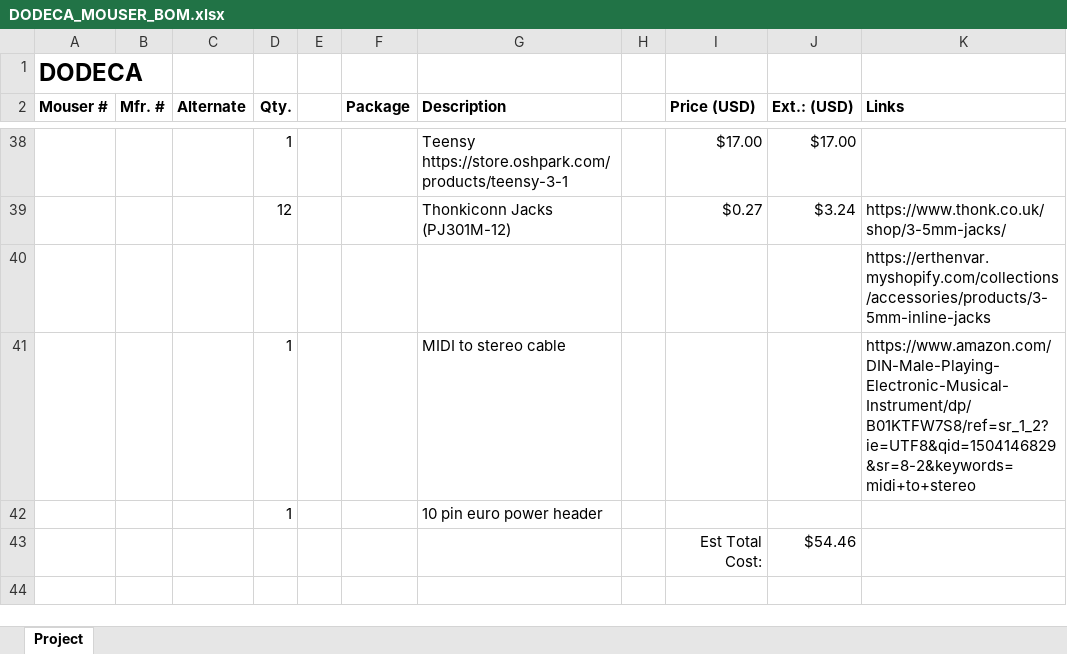
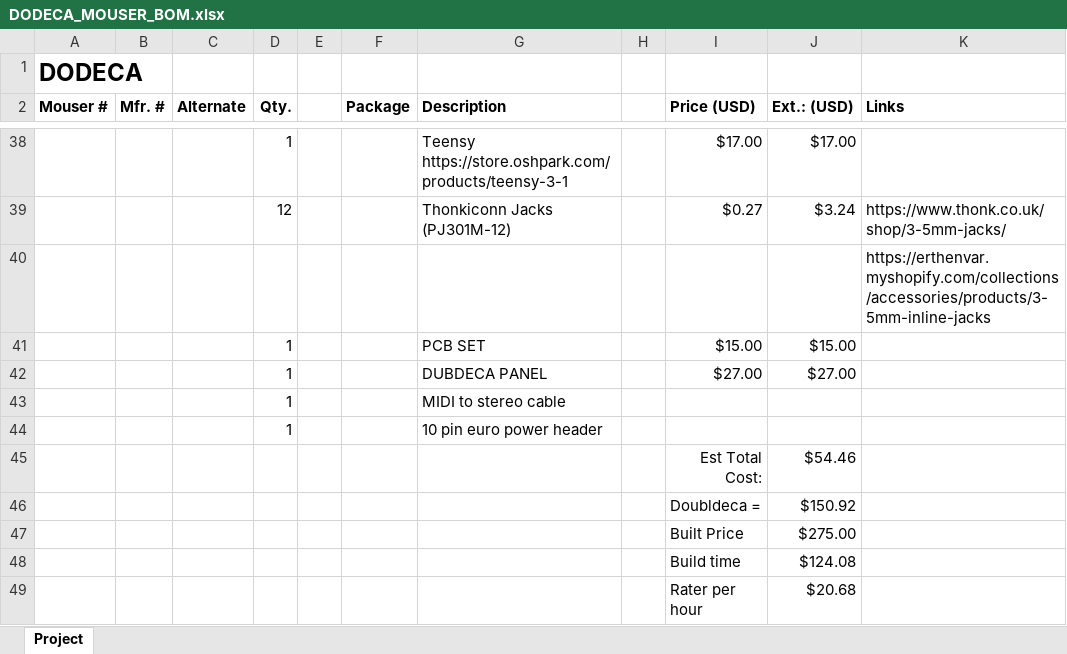
Before and after one commit to jmsiener/Dodeca, an Excel workbook: DODECA_MOUSER_BOM.xlsx, sheet Project, drawn as a sheet; only a part is shown, gaps mark what is left out; values as stored, in another font and other column widths than the file's, no borders; addresses are those after the commit; the diff names each change by its address in the sheet, - before the commit and + after, or states it on an @@ line.

Commit message:
removed midi cable link (wrong wiring)

```diff
--- a/DODECA_MOUSER_BOM.xlsx (sheet Project)
+++ b/DODECA_MOUSER_BOM.xlsx (sheet Project)
+row 41:  |  |  | 1 |  |  | PCB SET |  | $15.00 | $15.00
+row 42:  |  |  | 1 |  |  | DUBDECA PANEL |  | $27.00 | $27.00
-K43 (Links): https://www.amazon.com/DIN-Male-Playing-Electronic-Musical-Instrument/dp/B01KTFW7S8/ref=sr_1_2?ie=UTF8&qid=1504146829&sr=8-2&keywords=midi+to+stereo
+K43 (Links): (empty)
+row 46:  |  |  |  |  |  |  |  | Doubldeca = | $150.92
+row 47:  |  |  |  |  |  |  |  | Built Price | $275.00
+row 48:  |  |  |  |  |  |  |  | Build time | $124.08
+row 49:  |  |  |  |  |  |  |  | Rater per hour | $20.68
```
